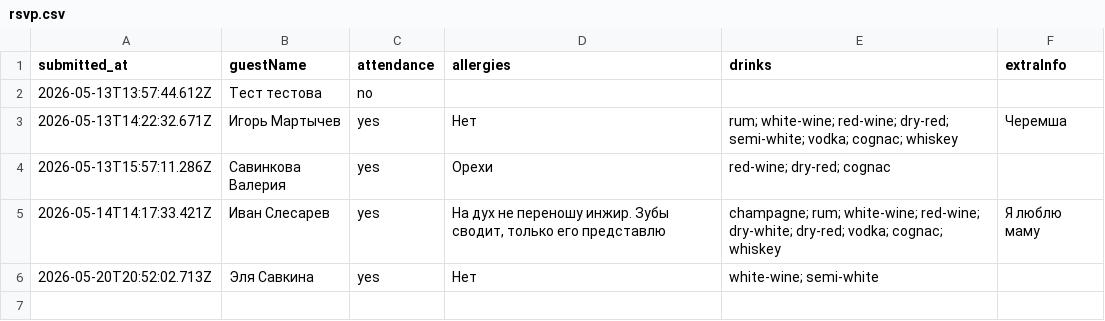
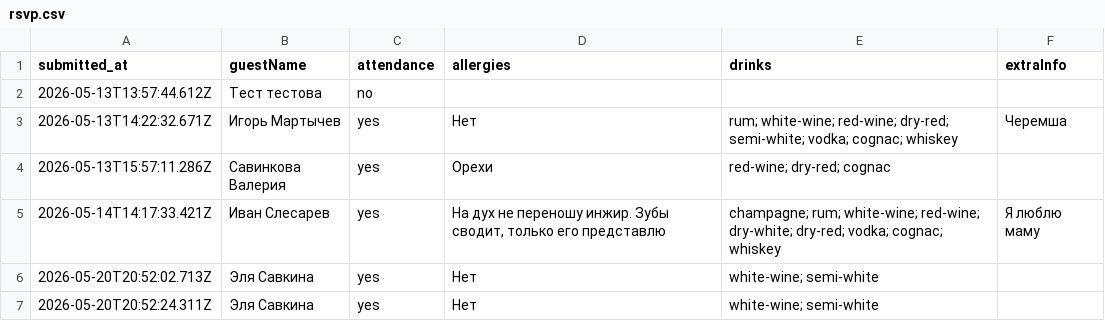
Before and after one commit to ge1saga/Sergey_Elya_Wedding, a CSV file: rsvp.csv, drawn as a sheet; the diff names each change by its address in the sheet, - before the commit and + after, or states it on an @@ line.

Commit message:
RSVP: Эля Савкина  (2026-05-20T20:52:24.311Z)

```diff
--- a/rsvp.csv
+++ b/rsvp.csv
+row 7: 2026-05-20T20:52:24.311Z | Эля Савкина | yes | Нет | white-wine; semi-white
```
